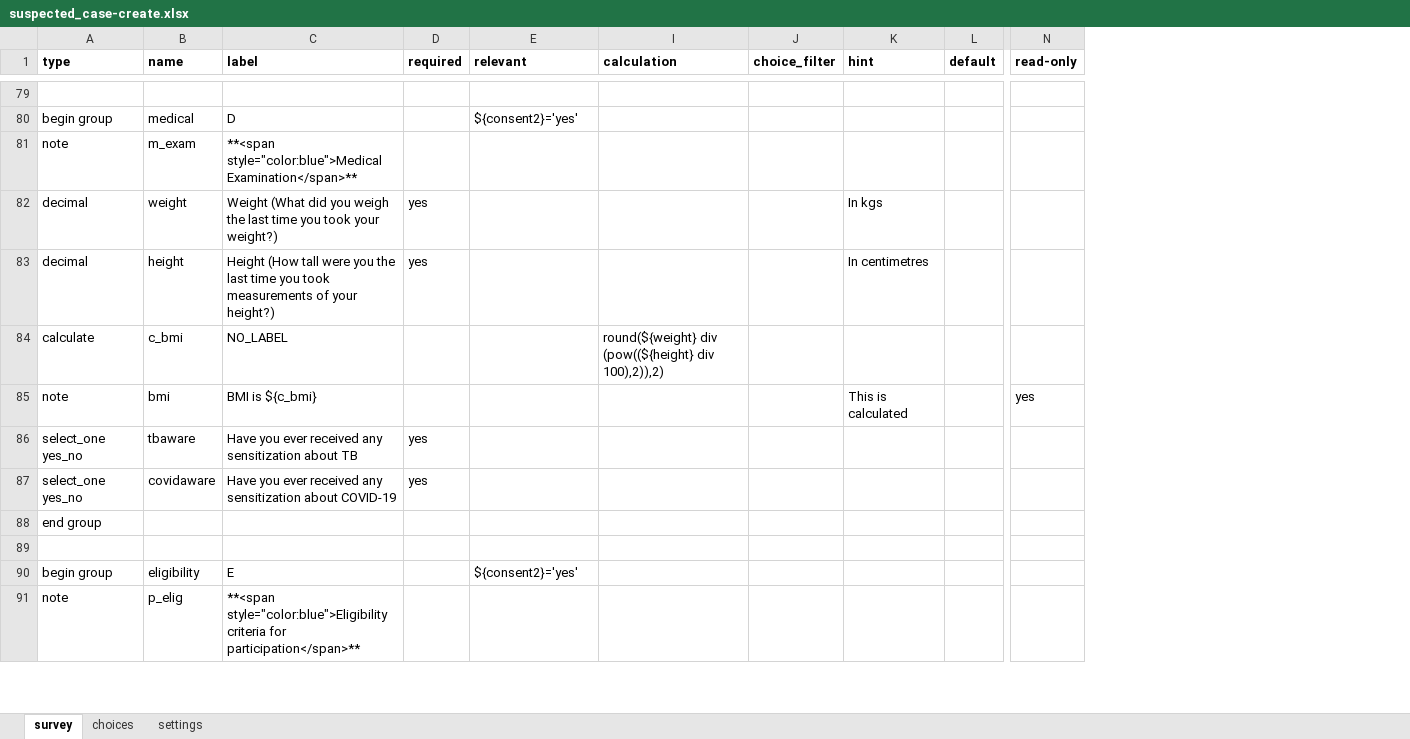
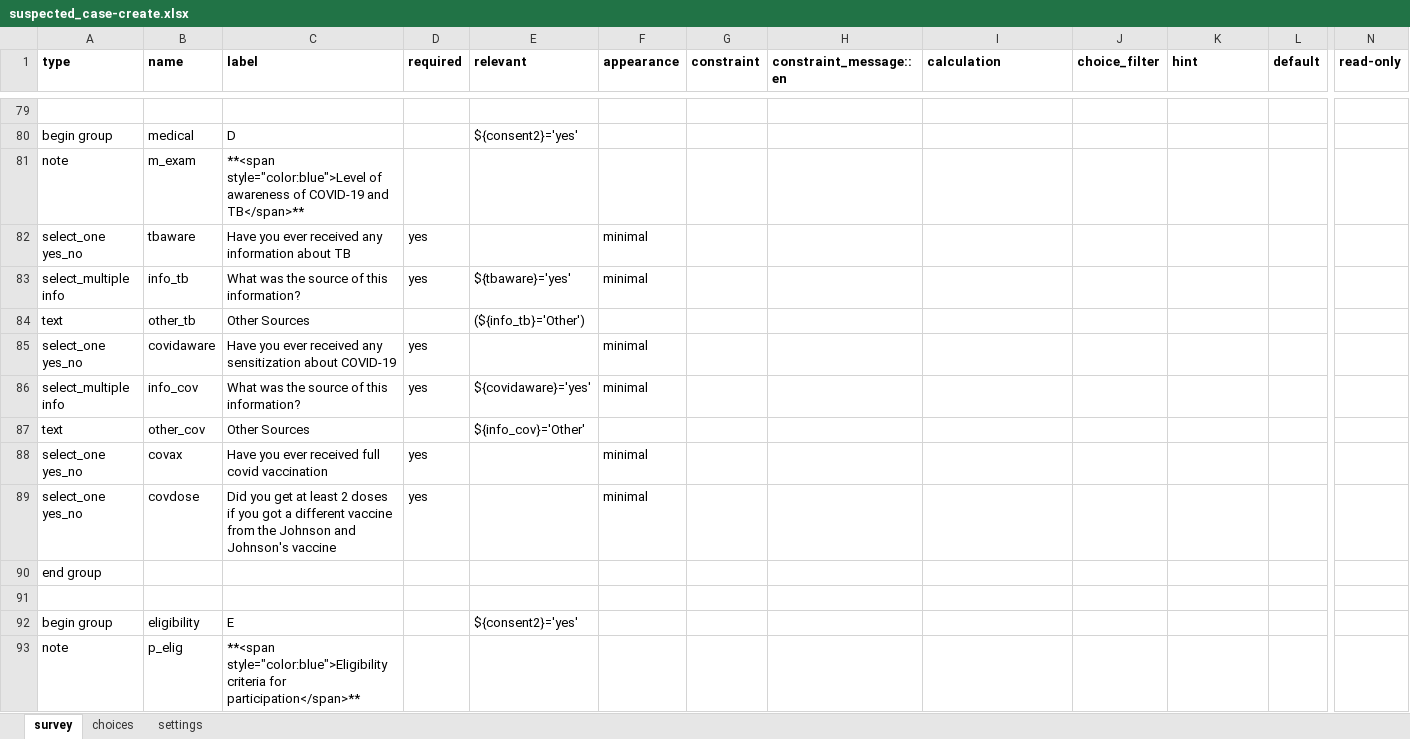
Before and after one commit to oyierp/community-testing-config-test, an Excel workbook: forms/contact/suspected_case-create.xlsx, sheet survey, drawn as a sheet; only a part is shown, gaps mark what is left out; values as stored, in another font and other column widths than the file's, no borders; conditional formats not drawn; removed rows and columns are numbered as before the commit, all else as after; rows hold the shown columns only; the diff covers the shown part only; the diff names each change by its address in the sheet, - before the commit and + after, or states it on an @@ line.

```diff
--- a/forms/contact/suspected_case-create.xlsx (sheet survey)
+++ b/forms/contact/suspected_case-create.xlsx (sheet survey)
@@ column F (appearance) unhidden, row 82: minimal; row 85: minimal @@
@@ column G (constraint) unhidden, empty @@
@@ column H (constraint_message::en) unhidden, empty @@
-C81 (label): **<span style="color:blue">Medical Examination</span>**
+C81 (label): **<span style="color:blue">Level of awareness of COVID-19 and TB</span>**
-row 82: decimal | weight | Weight (What did you weigh the last time you took your weight?) | yes |  |  |  | In kgs
-row 83: decimal | height | Height (How tall were you the last time you took measurements of your height?) | yes |  |  |  | In centimetres
-row 84: calculate | c_bmi | NO_LABEL |  |  | round(${weight} div (pow((${height} div 100),2)),2)
-row 85: note | bmi | BMI is ${c_bmi} |  |  |  |  | This is calculated |  | yes
-C82 (label): …received any sensitization about TB
+C82 (label): …received any information about TB
+row 83: select_multiple info | info_tb | What was the source of this information? | yes | ${tbaware}='yes' | minimal
+row 84: text | other_tb | Other Sources |  | (${info_tb}='Other')
+row 86: select_multiple info | info_cov | What was the source of this information? | yes | ${covidaware}='yes' | minimal
+row 87: text | other_cov | Other Sources |  | ${info_cov}='Other'
+row 88: select_one yes_no | covax | Have you ever received full covid vaccination | yes |  | minimal
+row 89: select_one yes_no | covdose | Did you get at least 2 doses if you got a different vaccine from the Johnson and Johnson's vaccine | yes |  | minimal
```
Also changed, not shown: 2 added rows and 12 edited cells elsewhere in this sheet, sheet choices, sheet settings, hidden cells, forms/contact/suspected_case-edit.xlsx.
